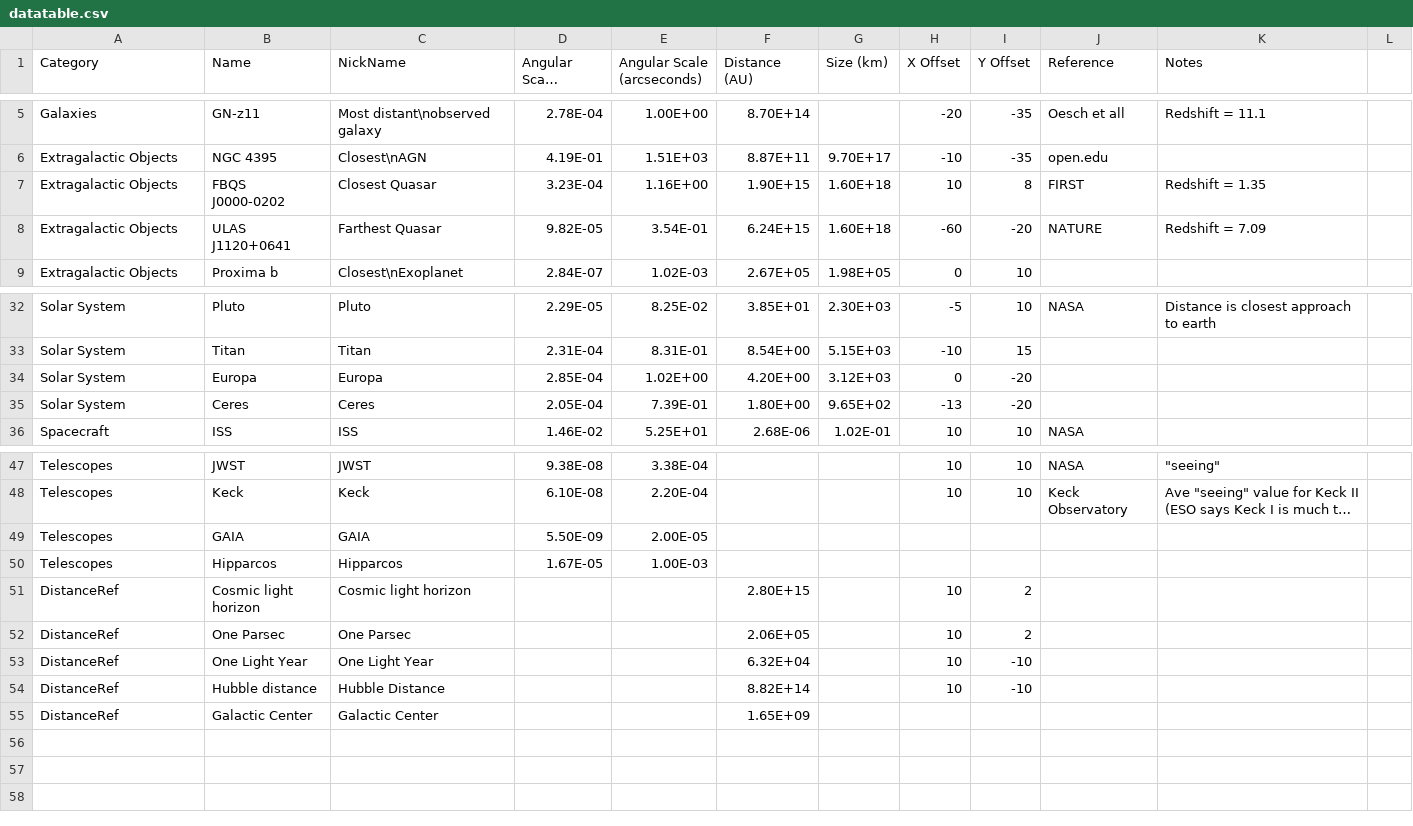
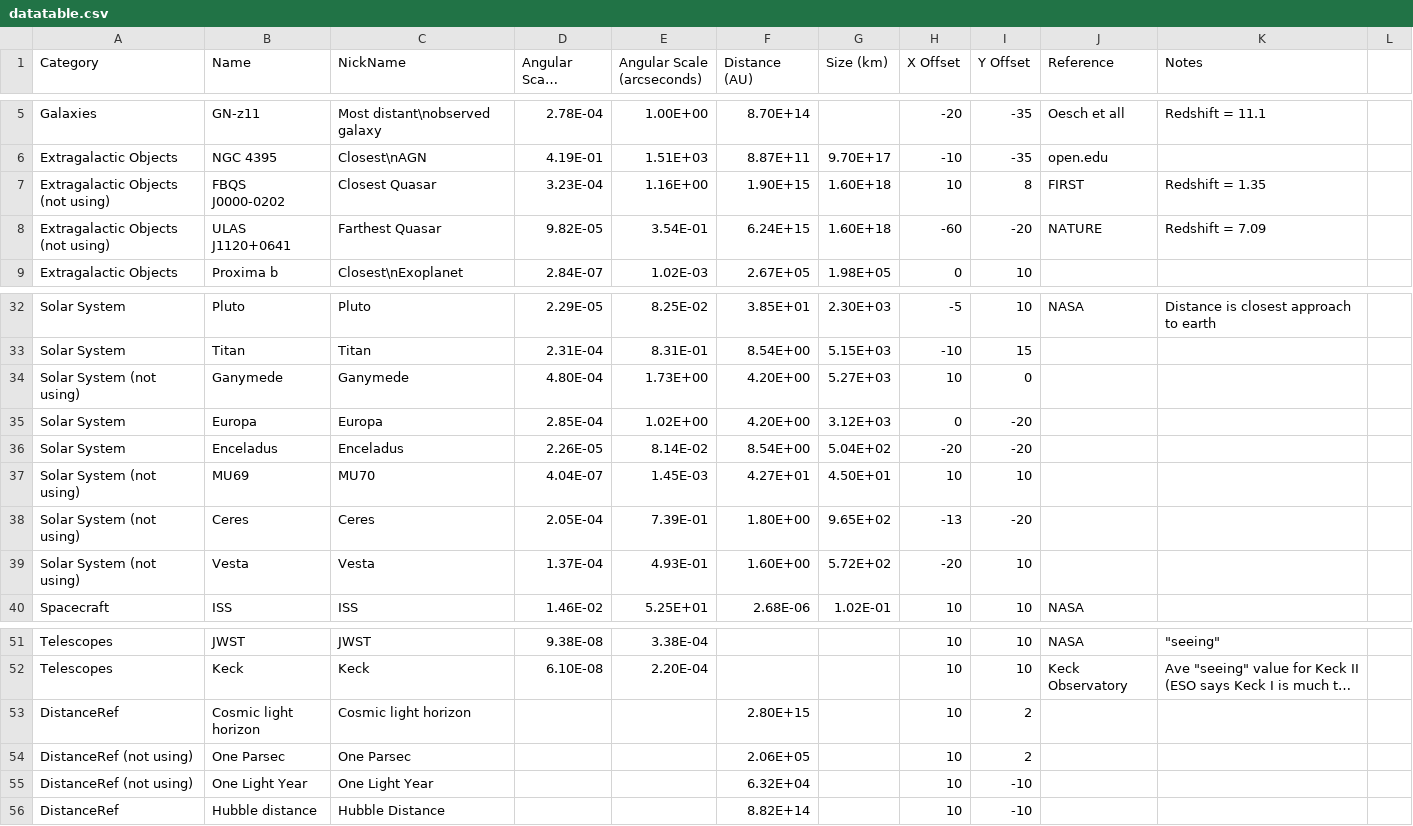
Before and after one commit to mpbusch/obsastr, a CSV file: datatable.csv, drawn as a sheet; only a part is shown, gaps mark what is left out; long unchanged cells end in …; removed rows and columns are numbered as before the commit, all else as after; the diff names each change by its address in the sheet, - before the commit and + after, or states it on an @@ line.

Commit message:
did some cosmetic changes to angular size plot

```diff
--- a/datatable.csv
+++ b/datatable.csv
-A7:A8 (Category): Extragalactic Objects
+A7:A8 (Category): Extragalactic Objects (not using)
+row 34: Solar System (not using) | Ganymede | Ganymede | 4.80E-04 | 1.73E+00 | 4.20E+00 | 5.27E+03 | 10 | 0
+row 36: Solar System | Enceladus | Enceladus | 2.26E-05 | 8.14E-02 | 8.54E+00 | 5.04E+02 | -20 | -20
+row 37: Solar System (not using) | MU69 | MU70 | 4.04E-07 | 1.45E-03 | 4.27E+01 | 4.50E+01 | 10 | 10
-A38 (Category): Solar System
+A38 (Category): Solar System (not using)
+row 39: Solar System (not using) | Vesta | Vesta | 1.37E-04 | 4.93E-01 | 1.60E+00 | 5.72E+02 | -20 | 10
-row 49: Telescopes | GAIA | GAIA | 5.50E-09 | 2.00E-05
-row 50: Telescopes | Hipparcos | Hipparcos | 1.67E-05 | 1.00E-03
-A54:A55 (Category): DistanceRef
+A54:A55 (Category): DistanceRef (not using)
-row 55: DistanceRef | Galactic Center | Galactic Center |  |  | 1.65E+09
```
Also changed, not shown: 4 other files.
